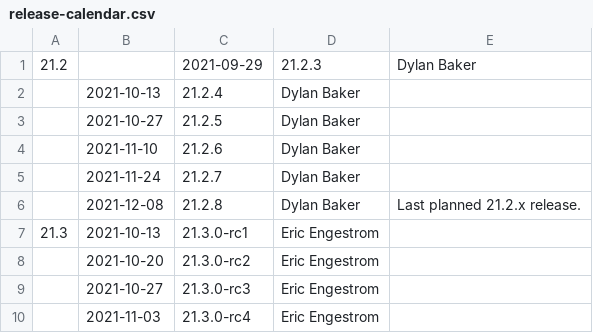
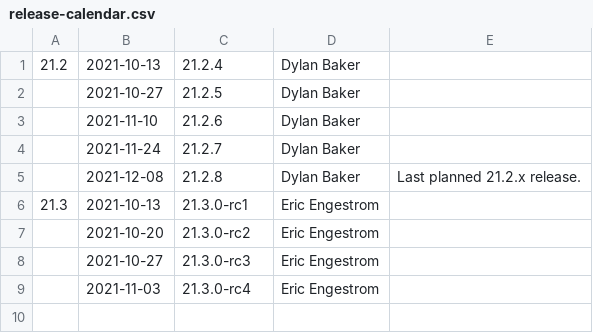
Before and after one commit to kunpengcompute/mesa, a CSV file: docs/release-calendar.csv, drawn as a sheet.

Commit message:
docs: update calendar and link releases notes for 21.2.3
Part-of: <https://gitlab.freedesktop.org/mesa/mesa/-/merge_requests/13109>

```diff
--- a/docs/release-calendar.csv
+++ b/docs/release-calendar.csv
@@ -1,3 +1,2 @@
-21.2,,2021-09-29,21.2.3,Dylan Baker,
-,2021-10-13,21.2.4,Dylan Baker,
+21.2,2021-10-13,21.2.4,Dylan Baker,
 ,2021-10-27,21.2.5,Dylan Baker,
```
Also changed, not shown: 1 other file.
